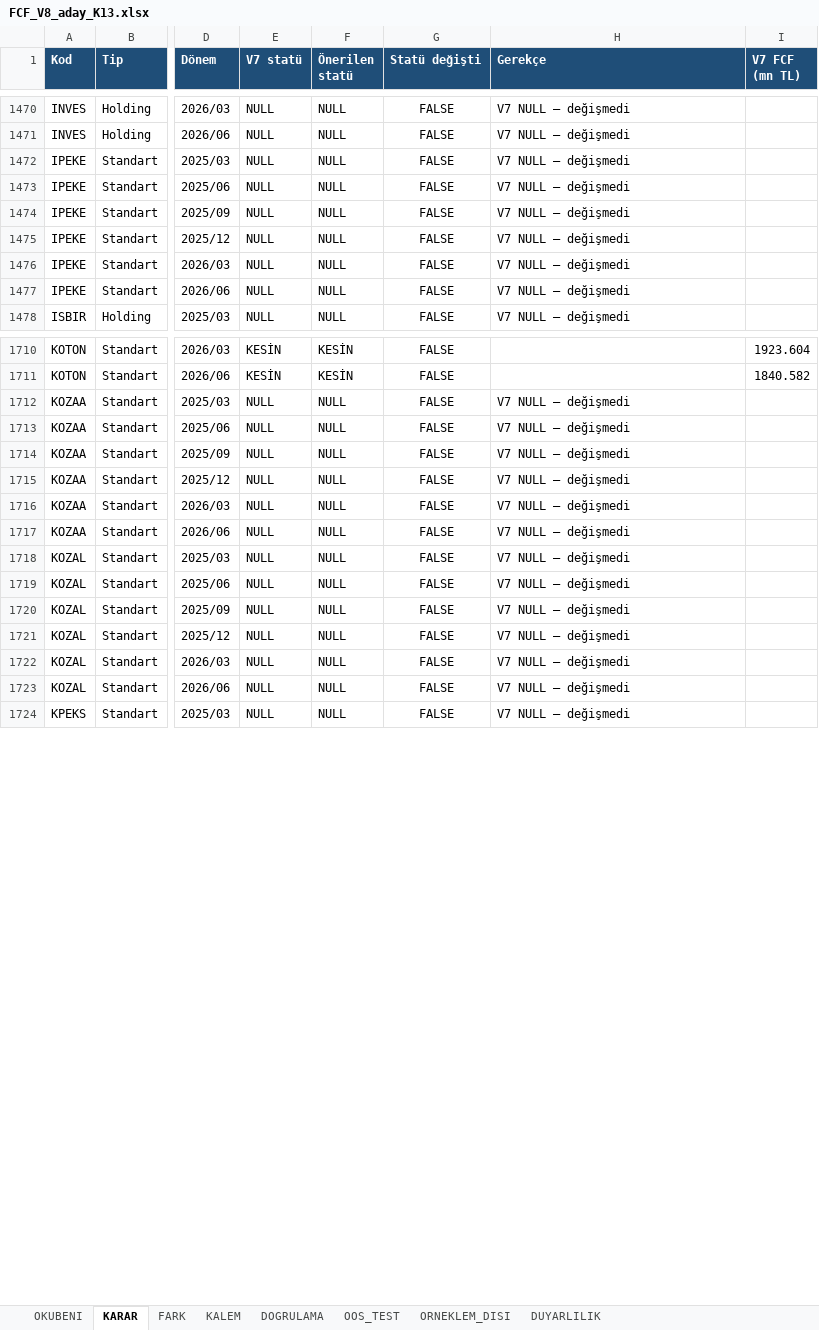
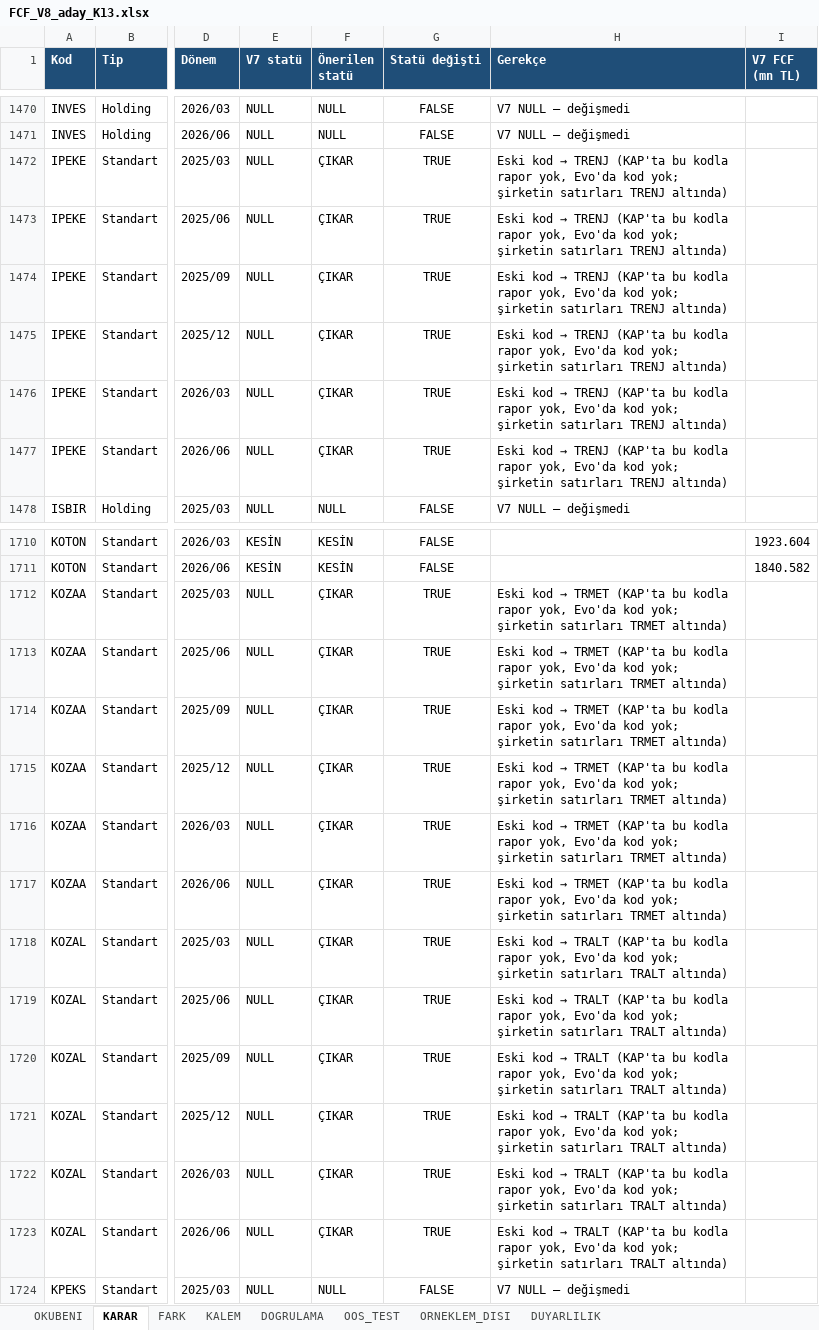
Before and after one commit to deryaozyuvali/Bist-tarama-otomasyon, an Excel workbook: FCF_K13/FCF_V8_aday_K13.xlsx, sheet KARAR, drawn as a sheet; only a part is shown, gaps mark what is left out; values as stored, in another font and other column widths than the file's, no borders; the diff covers the shown part only; the diff names each change by its address in the sheet, - before the commit and + after, or states it on an @@ line.

```diff
--- a/FCF_K13/FCF_V8_aday_K13.xlsx (sheet KARAR)
+++ b/FCF_K13/FCF_V8_aday_K13.xlsx (sheet KARAR)
-F1472:F1477 (Önerilen statü): NULL
+F1472:F1477 (Önerilen statü): ÇIKAR
-G1472:G1477 (Statü değişti): FALSE
+G1472:G1477 (Statü değişti): TRUE
@@ H1472:H1477 (Gerekçe): V7 NULL — değişmedi → Eski kod → TRENJ (KAP'ta bu kodla rapor yok, Evo'da kod yok; şirketin satırları TRENJ altında) @@
-F1712:F1723 (Önerilen statü): NULL
+F1712:F1723 (Önerilen statü): ÇIKAR
-G1712:G1723 (Statü değişti): FALSE
+G1712:G1723 (Statü değişti): TRUE
@@ H1712:H1717 (Gerekçe): V7 NULL — değişmedi → Eski kod → TRMET (KAP'ta bu kodla rapor yok, Evo'da kod yok; şirketin satırları TRMET altında) @@
@@ H1718:H1723 (Gerekçe): V7 NULL — değişmedi → Eski kod → TRALT (KAP'ta bu kodla rapor yok, Evo'da kod yok; şirketin satırları TRALT altında) @@
```
Also changed, not shown: 36 edited cells elsewhere in this sheet, sheet FARK, sheet OKUBENI, 4 other files.
